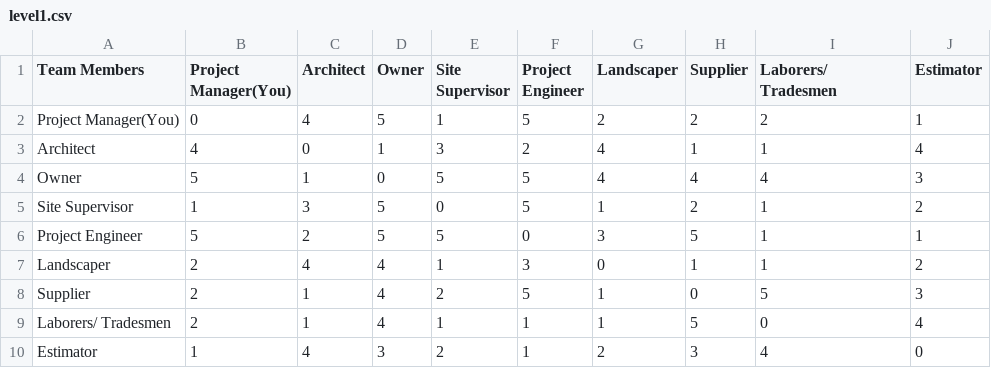
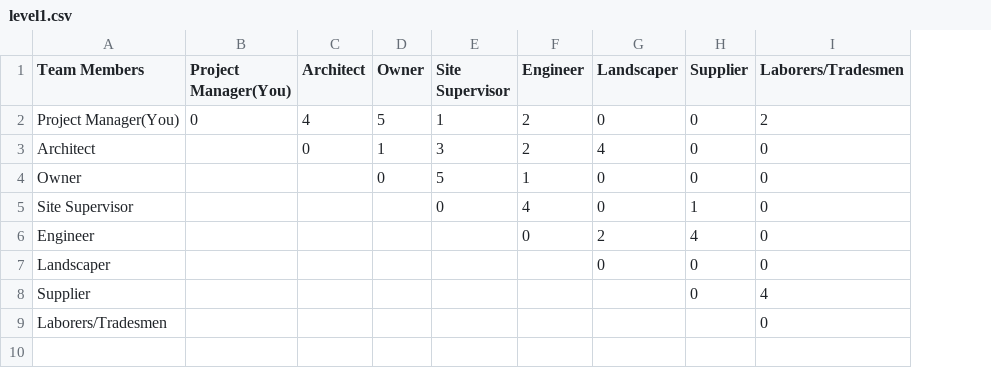
Before and after one commit to JunchiZhu/reu_project_github, a CSV file: docs/data/level1.csv, drawn as a sheet; removed rows and columns are numbered as before the commit, all else as after; the diff names each change by its address in the sheet, - before the commit and + after, or states it on an @@ line.

```diff
--- a/docs/data/level1.csv
+++ b/docs/data/level1.csv
-column J (Estimator), rows 2-5: 1 | 4 | 3 | 2; rows 7-8: 2 | 3
-F1: Project Engineer
+F1: Engineer
-I1: Laborers/ Tradesmen
+I1: Laborers/Tradesmen
-F2 (Engineer): 5
+F2 (Engineer): 2
-G2 (Landscaper): 2
+G2 (Landscaper): 0
-H2 (Supplier): 2
+H2 (Supplier): 0
-B3 (Project Manager(You)): 4
+B3 (Project Manager(You)): (empty)
-H3 (Supplier): 1
+H3 (Supplier): 0
-I3 (Laborers/Tradesmen): 1
+I3 (Laborers/Tradesmen): 0
-B4 (Project Manager(You)): 5
+B4 (Project Manager(You)): (empty)
-C4 (Architect): 1
+C4 (Architect): (empty)
-F4 (Engineer): 5
+F4 (Engineer): 1
-G4 (Landscaper): 4
+G4 (Landscaper): 0
-H4 (Supplier): 4
+H4 (Supplier): 0
-I4 (Laborers/Tradesmen): 4
+I4 (Laborers/Tradesmen): 0
-B5 (Project Manager(You)): 1
+B5 (Project Manager(You)): (empty)
-C5 (Architect): 3
+C5 (Architect): (empty)
-D5 (Owner): 5
+D5 (Owner): (empty)
-F5 (Engineer): 5
+F5 (Engineer): 4
-G5 (Landscaper): 1
+G5 (Landscaper): 0
-H5 (Supplier): 2
+H5 (Supplier): 1
-I5 (Laborers/Tradesmen): 1
+I5 (Laborers/Tradesmen): 0
-row 6: Project Engineer | 5 | 2 | 5 | 5 | 0 | 3 | 5 | 1 | 1
+row 6: Engineer |  |  |  |  | 0 | 2 | 4 | 0
-B7:B8 (Project Manager(You)): 2
+B7:B8 (Project Manager(You)): (empty)
-C7 (Architect): 4
+C7 (Architect): (empty)
-D7:D8 (Owner): 4
+D7:D8 (Owner): (empty)
-E7 (Site Supervisor): 1
+E7 (Site Supervisor): (empty)
-F7 (Engineer): 3
+F7 (Engineer): (empty)
-H7 (Supplier): 1
+H7 (Supplier): 0
-I7 (Laborers/Tradesmen): 1
+I7 (Laborers/Tradesmen): 0
-C8 (Architect): 1
+C8 (Architect): (empty)
-E8 (Site Supervisor): 2
+E8 (Site Supervisor): (empty)
-F8 (Engineer): 5
+F8 (Engineer): (empty)
-G8 (Landscaper): 1
+G8 (Landscaper): (empty)
-I8 (Laborers/Tradesmen): 5
+I8 (Laborers/Tradesmen): 4
-row 9: Laborers/ Tradesmen | 2 | 1 | 4 | 1 | 1 | 1 | 5 | 0 | 4
-row 10: Estimator | 1 | 4 | 3 | 2 | 1 | 2 | 3 | 4 | 0
+row 9: Laborers/Tradesmen |  |  |  |  |  |  |  | 0
```
Also changed, not shown: docs/data/level2.csv, 20 other files.
